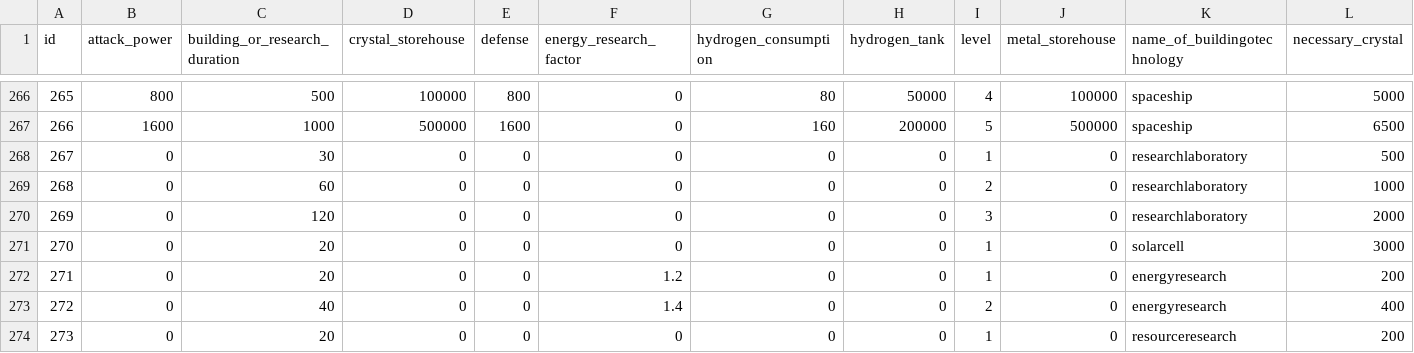
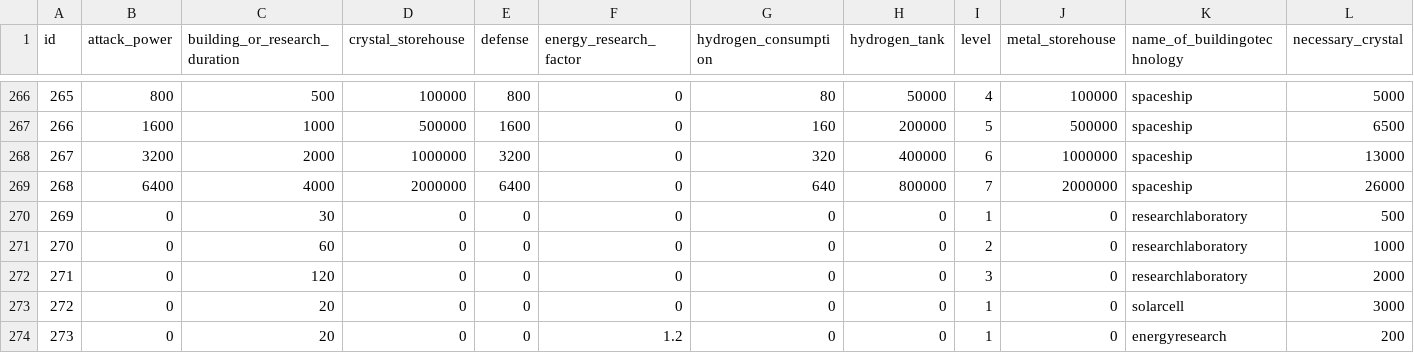
Before and after one commit to Florian1102/spacegame, a CSV file: database imports/building_stats.csv, drawn as a sheet; only a part is shown, gaps mark what is left out; the shorter side is filled out with more unchanged rows; addresses are those after the commit; rows hold the shown columns only; the diff names each change by its address in the sheet, - before the commit and + after, or states it on an @@ line.

```diff
--- a/database imports/building_stats.csv
+++ b/database imports/building_stats.csv
+row 268: 267 | 3200 | 2000 | 1000000 | 3200 | 0 | 320 | 400000 | 6 | 1000000 | spaceship | 13000
+row 269: 268 | 6400 | 4000 | 2000000 | 6400 | 0 | 640 | 800000 | 7 | 2000000 | spaceship | 26000
@@ column A (id) renumbered from row 270 down @@
```
Also changed, not shown: 11 other files.
